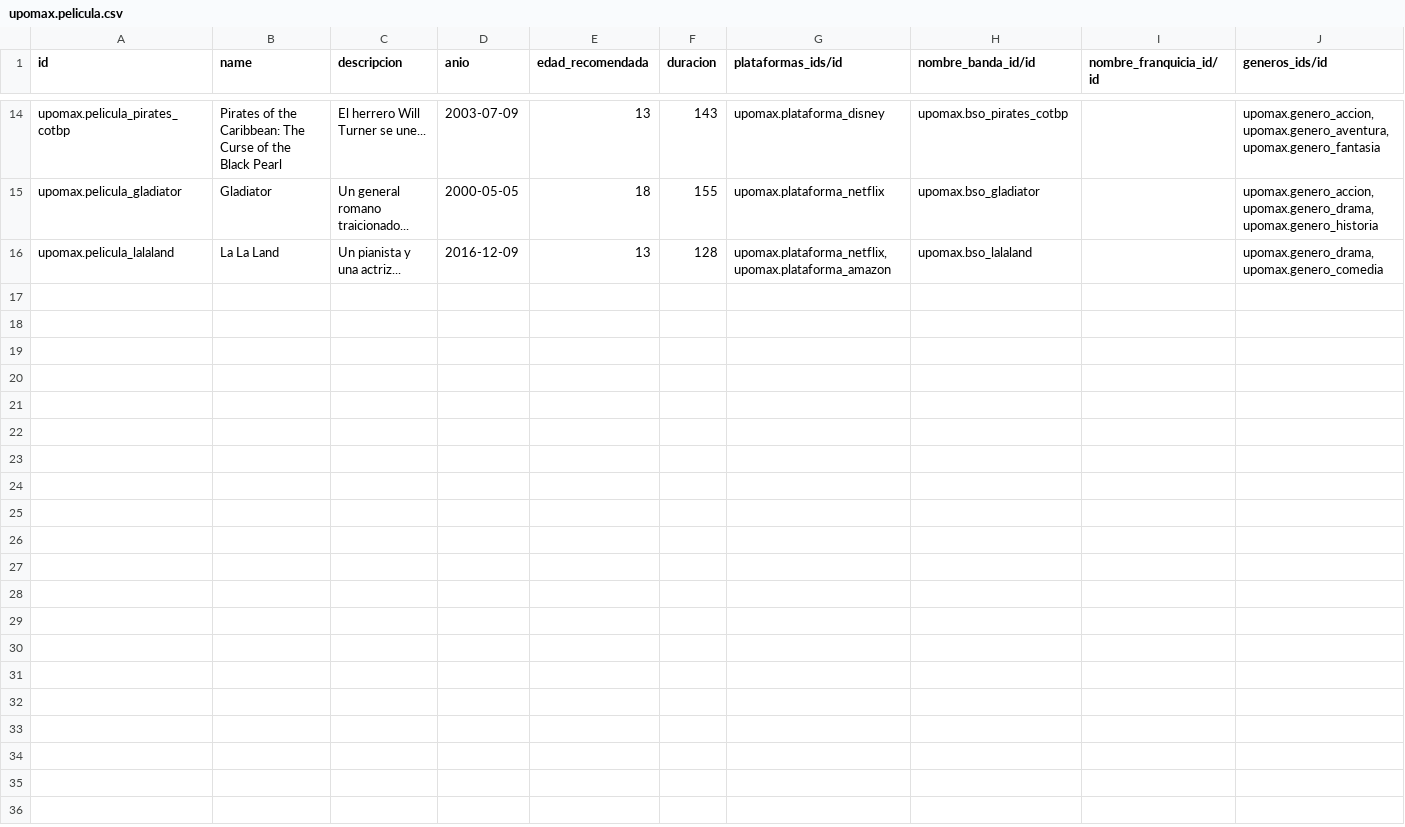
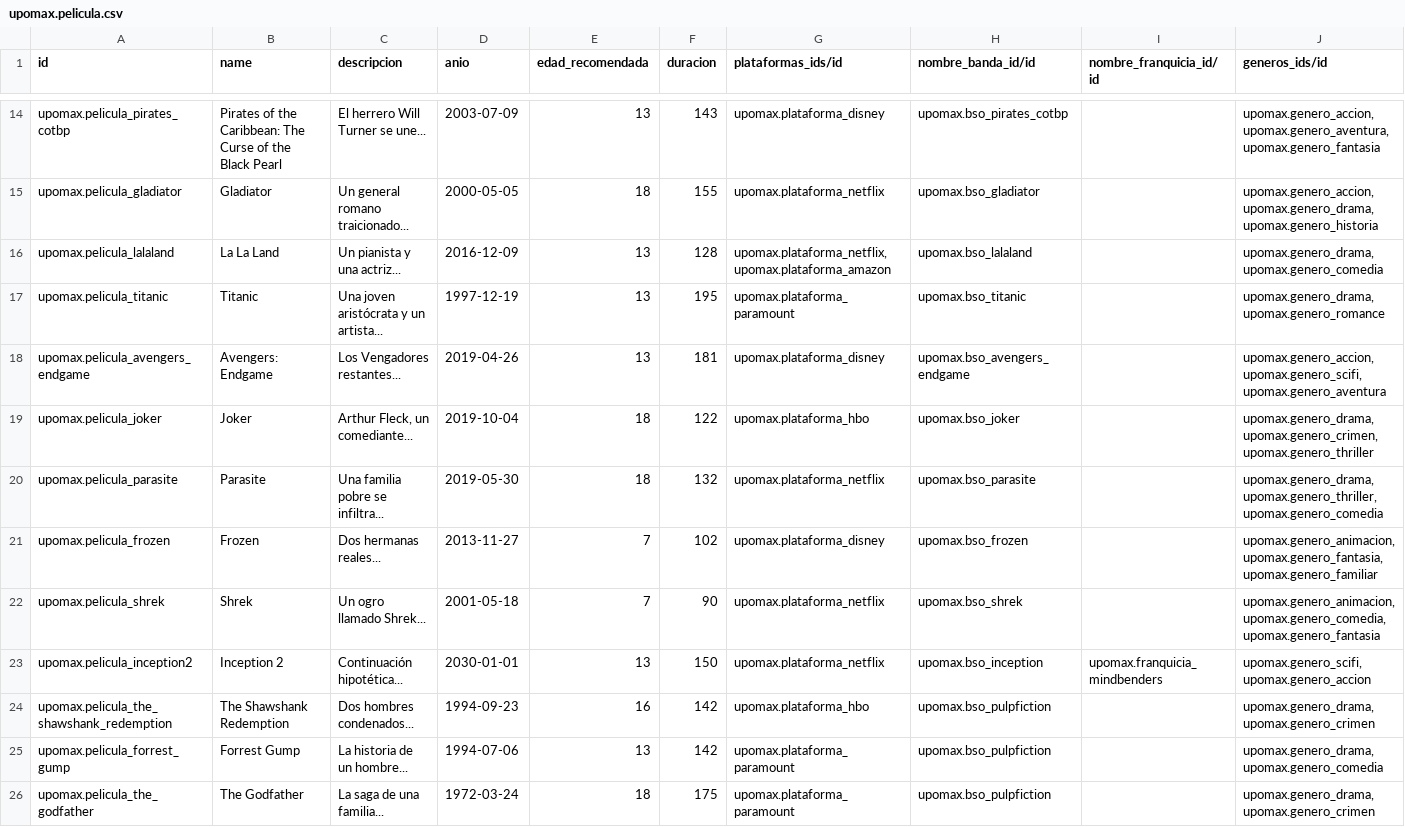
Before and after one commit to Joseab010/UPOMAX, a CSV file: odoo/addons/upomax/demo/upomax.pelicula.csv, drawn as a sheet; only a part is shown, gaps mark what is left out; rows hold the shown columns only; the diff covers the shown part only; the diff names each change by its address in the sheet, - before the commit and + after, or states it on an @@ line.

```diff
--- a/odoo/addons/upomax/demo/upomax.pelicula.csv
+++ b/odoo/addons/upomax/demo/upomax.pelicula.csv
+row 17: upomax.pelicula_titanic | Titanic | Una joven aristócrata y un artista... | 1997-12-19 | 13 | 195 | upomax.plataforma_paramount | upomax.bso_titanic |  | upomax.genero_drama,upomax.genero_romance
+row 18: upomax.pelicula_avengers_endgame | Avengers: Endgame | Los Vengadores restantes... | 2019-04-26 | 13 | 181 | upomax.plataforma_disney | upomax.bso_avengers_endgame |  | upomax.genero_accion,upomax.genero_scifi,upomax.genero_aventura
+row 19: upomax.pelicula_joker | Joker | Arthur Fleck, un comediante... | 2019-10-04 | 18 | 122 | upomax.plataforma_hbo | upomax.bso_joker |  | upomax.genero_drama,upomax.genero_crimen,upomax.genero_thriller
+row 20: upomax.pelicula_parasite | Parasite | Una familia pobre se infiltra... | 2019-05-30 | 18 | 132 | upomax.plataforma_netflix | upomax.bso_parasite |  | upomax.genero_drama,upomax.genero_thriller,upomax.genero_comedia
+row 21: upomax.pelicula_frozen | Frozen | Dos hermanas reales... | 2013-11-27 | 7 | 102 | upomax.plataforma_disney | upomax.bso_frozen |  | upomax.genero_animacion,upomax.genero_fantasia,upomax.genero_familiar
+row 22: upomax.pelicula_shrek | Shrek | Un ogro llamado Shrek... | 2001-05-18 | 7 | 90 | upomax.plataforma_netflix | upomax.bso_shrek |  | upomax.genero_animacion,upomax.genero_comedia,upomax.genero_fantasia
+row 23: upomax.pelicula_inception2 | Inception 2 | Continuación hipotética... | 2030-01-01 | 13 | 150 | upomax.plataforma_netflix | upomax.bso_inception | upomax.franquicia_mindbenders | upomax.genero_scifi,upomax.genero_accion
+row 24: upomax.pelicula_the_shawshank_redemption | The Shawshank Redemption | Dos hombres condenados... | 1994-09-23 | 16 | 142 | upomax.plataforma_hbo | upomax.bso_pulpfiction |  | upomax.genero_drama,upomax.genero_crimen
+row 25: upomax.pelicula_forrest_gump | Forrest Gump | La historia de un hombre... | 1994-07-06 | 13 | 142 | upomax.plataforma_paramount | upomax.bso_pulpfiction |  | upomax.genero_drama,upomax.genero_comedia
+row 26: upomax.pelicula_the_godfather | The Godfather | La saga de una familia... | 1972-03-24 | 18 | 175 | upomax.plataforma_paramount | upomax.bso_pulpfiction |  | upomax.genero_drama,upomax.genero_crimen
```
Also changed, not shown: 9 added rows elsewhere in this file, odoo/addons/upomax/demo/upomax.banda.sonora.csv, odoo/addons/upomax/demo/upomax.premio.csv, 7 other files.
